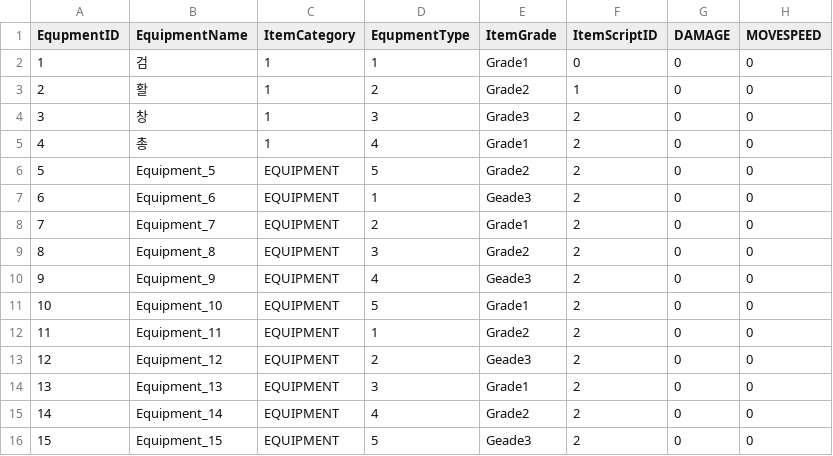
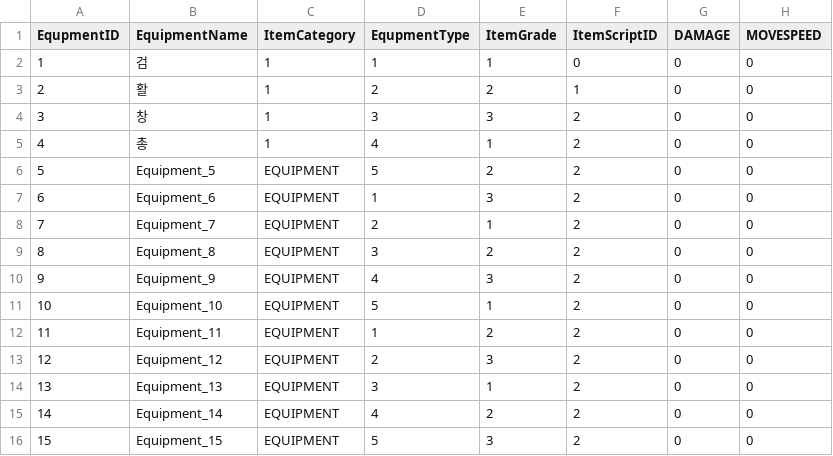
Before and after one commit to jangyeongsik/Unity-Team-Project, a CSV file: Team Project/Assets/MyTeam/Resources/EquipmentData.csv, drawn as a sheet; only a part is shown; the diff names each change by its address in the sheet, - before the commit and + after, or states it on an @@ line.

```diff
--- a/Team Project/Assets/MyTeam/Resources/EquipmentData.csv
+++ b/Team Project/Assets/MyTeam/Resources/EquipmentData.csv
-E2 (ItemGrade): Grade1
+E2 (ItemGrade): 1
-E3 (ItemGrade): Grade2
+E3 (ItemGrade): 2
-E4 (ItemGrade): Grade3
+E4 (ItemGrade): 3
-E5 (ItemGrade): Grade1
+E5 (ItemGrade): 1
-E6 (ItemGrade): Grade2
+E6 (ItemGrade): 2
-E7 (ItemGrade): Geade3
+E7 (ItemGrade): 3
-E8 (ItemGrade): Grade1
+E8 (ItemGrade): 1
-E9 (ItemGrade): Grade2
+E9 (ItemGrade): 2
-E10 (ItemGrade): Geade3
+E10 (ItemGrade): 3
-E11 (ItemGrade): Grade1
+E11 (ItemGrade): 1
-E12 (ItemGrade): Grade2
+E12 (ItemGrade): 2
-E13 (ItemGrade): Geade3
+E13 (ItemGrade): 3
-E14 (ItemGrade): Grade1
+E14 (ItemGrade): 1
-E15 (ItemGrade): Grade2
+E15 (ItemGrade): 2
-E16 (ItemGrade): Geade3
+E16 (ItemGrade): 3
```
Also changed, not shown: 27 other files.
